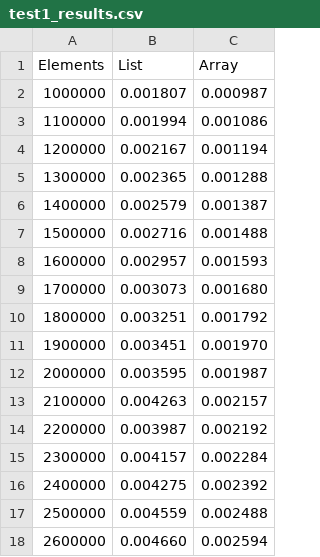
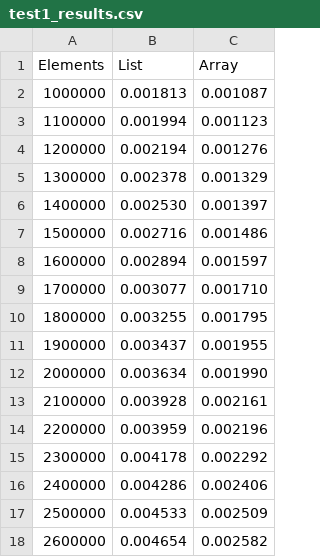
Before and after one commit to seandavidreed/arrays_vs_lists, a CSV file: arrays_vs_lists_c/data/test1_results.csv, drawn as a sheet; only a part is shown; the diff covers the shown part only.

```diff
--- a/arrays_vs_lists_c/data/test1_results.csv
+++ b/arrays_vs_lists_c/data/test1_results.csv
@@ -1,18 +1,18 @@
 Elements,List,Array
-1000000,0.001807,0.000987
-1100000,0.001994,0.001086
-1200000,0.002167,0.001194
-1300000,0.002365,0.001288
-1400000,0.002579,0.001387
-1500000,0.002716,0.001488
-1600000,0.002957,0.001593
-1700000,0.003073,0.001680
-1800000,0.003251,0.001792
-1900000,0.003451,0.001970
-2000000,0.003595,0.001987
-2100000,0.004263,0.002157
-2200000,0.003987,0.002192
-2300000,0.004157,0.002284
-2400000,0.004275,0.002392
-2500000,0.004559,0.002488
-2600000,0.004660,0.002594
+1000000,0.001813,0.001087
+1100000,0.001994,0.001123
+1200000,0.002194,0.001276
+1300000,0.002378,0.001329
+1400000,0.002530,0.001397
+1500000,0.002716,0.001486
+1600000,0.002894,0.001597
+1700000,0.003077,0.001710
+1800000,0.003255,0.001795
+1900000,0.003437,0.001955
+2000000,0.003634,0.001990
+2100000,0.003928,0.002161
+2200000,0.003959,0.002196
+2300000,0.004178,0.002292
+2400000,0.004286,0.002406
+2500000,0.004533,0.002509
+2600000,0.004654,0.002582
```
Also changed, not shown: 164 edited cells elsewhere in this file, arrays_vs_lists_c/data/test4_results.csv, arrays_vs_lists_c/data/test5_results.csv, 4 other files.
